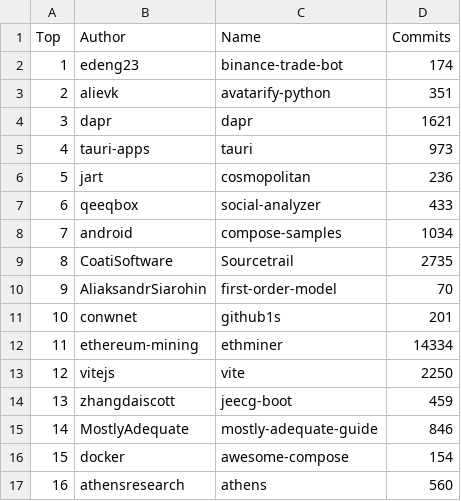
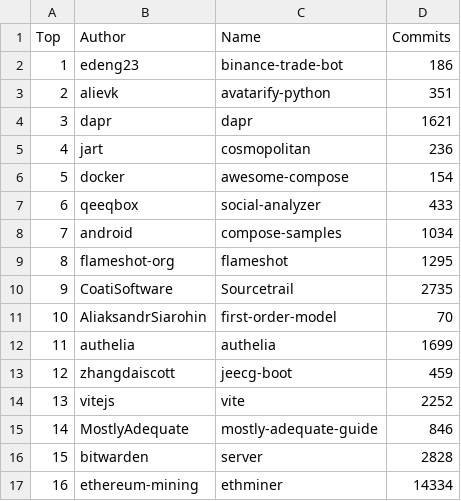
Before and after one commit to afdezfraga/afdezfraga.github.io, a CSV file: githubWithCommits.csv, drawn as a sheet; only a part is shown; the diff covers the shown part only.

```diff
--- a/githubWithCommits.csv
+++ b/githubWithCommits.csv
@@ -1,17 +1,17 @@
 Top,Author,Name,Commits
-1,edeng23,binance-trade-bot,174
+1,edeng23,binance-trade-bot,186
 2,alievk,avatarify-python,351
 3,dapr,dapr,1621
-4,tauri-apps,tauri,973
-5,jart,cosmopolitan,236
+4,jart,cosmopolitan,236
+5,docker,awesome-compose,154
 6,qeeqbox,social-analyzer,433
 7,android,compose-samples,1034
-8,CoatiSoftware,Sourcetrail,2735
-9,AliaksandrSiarohin,first-order-model,70
-10,conwnet,github1s,201
-11,ethereum-mining,ethminer,14334
-12,vitejs,vite,2250
-13,zhangdaiscott,jeecg-boot,459
+8,flameshot-org,flameshot,1295
+9,CoatiSoftware,Sourcetrail,2735
+10,AliaksandrSiarohin,first-order-model,70
+11,authelia,authelia,1699
+12,zhangdaiscott,jeecg-boot,459
+13,vitejs,vite,2252
 14,MostlyAdequate,mostly-adequate-guide,846
-15,docker,awesome-compose,154
-16,athensresearch,athens,560
+15,bitwarden,server,2828
+16,ethereum-mining,ethminer,14334
```
Also changed, not shown: 25 edited cells elsewhere in this file, 1 other file.
